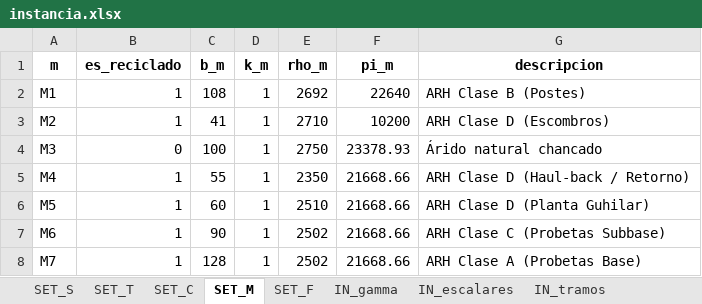
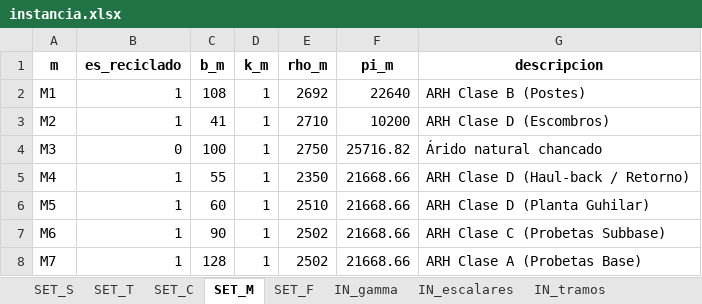
Before and after one commit to ChantillyCream/Proyecto_Opti, an Excel workbook: 26/Instancias_Excel/instancia.xlsx, sheet SET_M, drawn as a sheet; values as stored, in another font and other column widths than the file's, no borders; the diff names each change by its address in the sheet, - before the commit and + after, or states it on an @@ line.

```diff
--- a/26/Instancias_Excel/instancia.xlsx (sheet SET_M)
+++ b/26/Instancias_Excel/instancia.xlsx (sheet SET_M)
-F4 (pi_m): 23378.93
+F4 (pi_m): 25716.82
```
Also changed, not shown: sheet IN_escalares, 1 other file.
